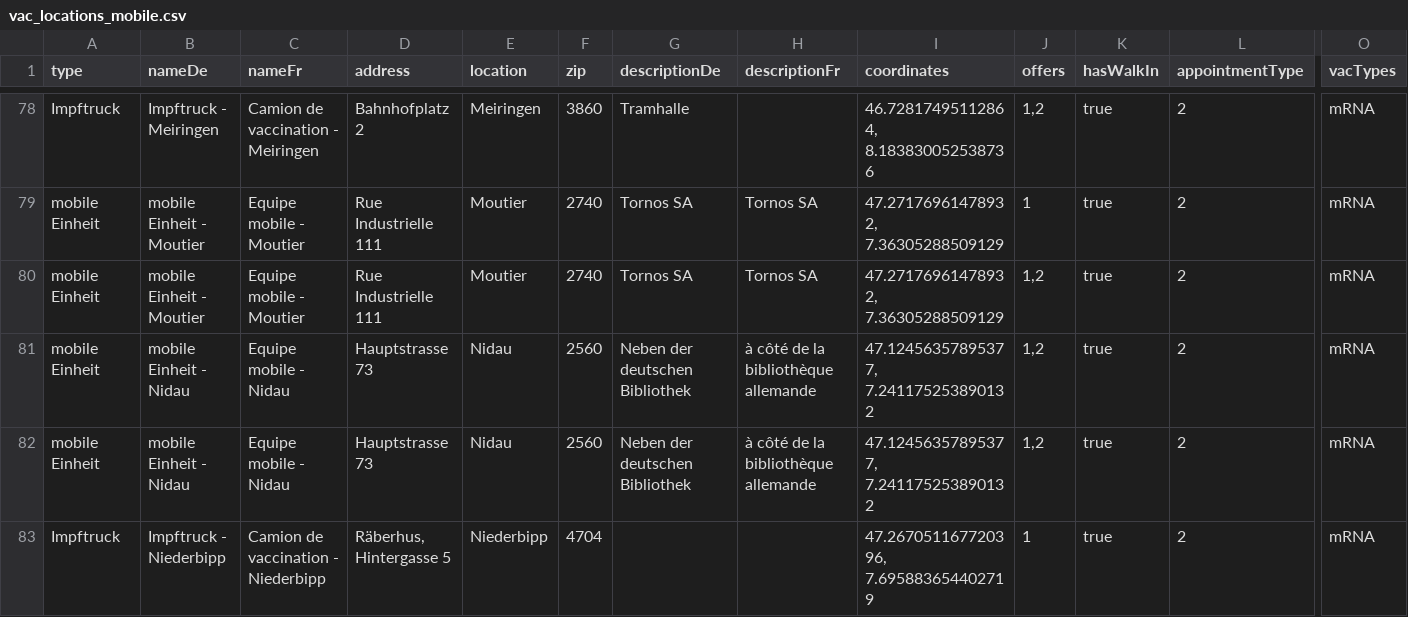
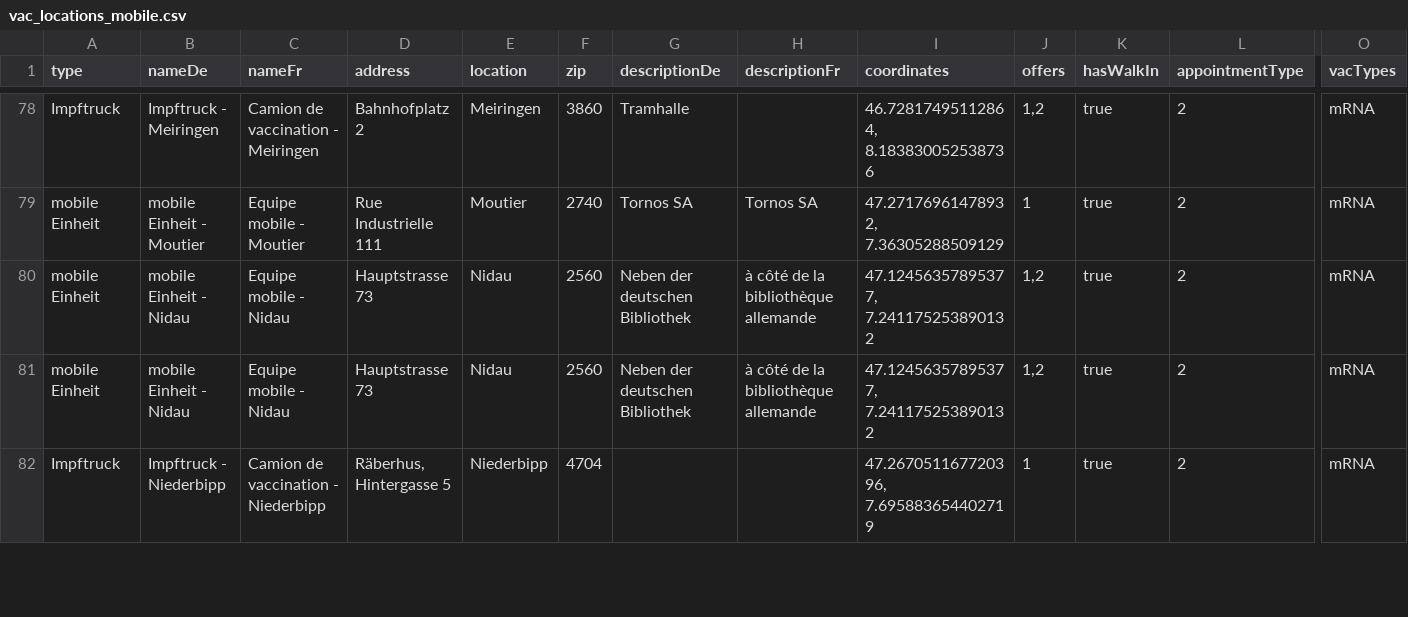
Before and after one commit to openDataBE/VacOffer, a CSV file: vac_locations_mobile.csv, drawn as a sheet; only a part is shown, gaps mark what is left out; rows hold the shown columns only; the diff names each change by its address in the sheet, - before the commit and + after, or states it on an @@ line.

Commit message:
Update vac_locations_mobile.csv
moutier equipe mobile delet

```diff
--- a/vac_locations_mobile.csv
+++ b/vac_locations_mobile.csv
-row 80: mobile Einheit | mobile Einheit - Moutier | Equipe mobile - Moutier | Rue Industrielle 111 | Moutier | 2740 | Tornos SA | Tornos SA | 47.27176961478932, 7.36305288509129 | 1,2 | true | 2 | mRNA
```
